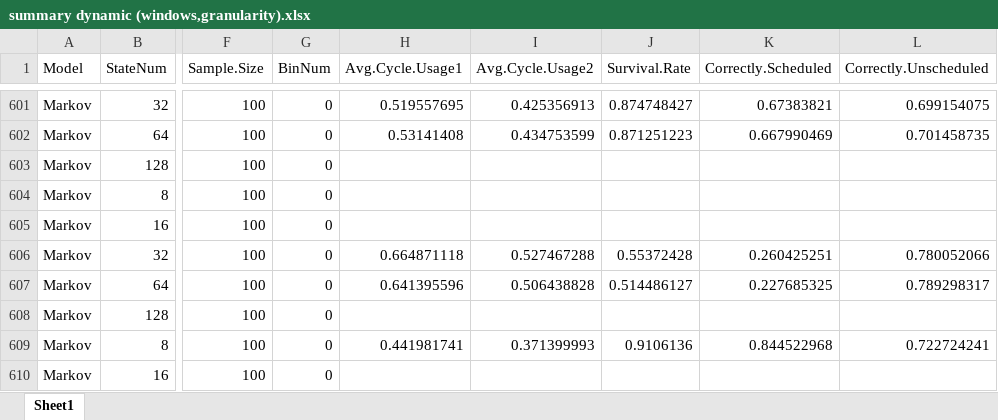
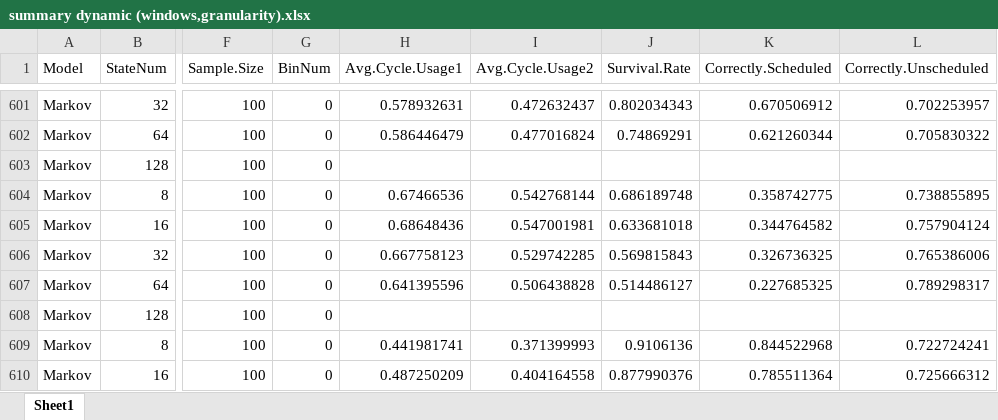
Before and after one commit to carlonlv/SSD-Benchmark-Analysis, an Excel workbook: ForegroundJobScheduler/results/offline results/summary dynamic (windows,granularity).xlsx, sheet Sheet1, drawn as a sheet; only a part is shown, gaps mark what is left out; values as stored, in another font and other column widths than the file's, no borders; the diff covers the shown part only; the diff names each change by its address in the sheet, - before the commit and + after, or states it on an @@ line.

```diff
--- a/ForegroundJobScheduler/results/offline results/summary dynamic (windows,granularity).xlsx (sheet Sheet1)
+++ b/ForegroundJobScheduler/results/offline results/summary dynamic (windows,granularity).xlsx (sheet Sheet1)
-H601 (Avg.Cycle.Usage1): 0.519557695
+H601 (Avg.Cycle.Usage1): 0.578932631
-I601 (Avg.Cycle.Usage2): 0.425356913
+I601 (Avg.Cycle.Usage2): 0.472632437
-J601 (Survival.Rate): 0.874748427
+J601 (Survival.Rate): 0.802034343
-K601 (Correctly.Scheduled): 0.67383821
+K601 (Correctly.Scheduled): 0.670506912
-L601 (Correctly.Unscheduled): 0.699154075
+L601 (Correctly.Unscheduled): 0.702253957
-H602 (Avg.Cycle.Usage1): 0.53141408
+H602 (Avg.Cycle.Usage1): 0.586446479
-I602 (Avg.Cycle.Usage2): 0.434753599
+I602 (Avg.Cycle.Usage2): 0.477016824
-J602 (Survival.Rate): 0.871251223
+J602 (Survival.Rate): 0.74869291
-K602 (Correctly.Scheduled): 0.667990469
+K602 (Correctly.Scheduled): 0.621260344
-L602 (Correctly.Unscheduled): 0.701458735
+L602 (Correctly.Unscheduled): 0.705830322
-H604 (Avg.Cycle.Usage1): (empty)
+H604 (Avg.Cycle.Usage1): 0.67466536
-I604 (Avg.Cycle.Usage2): (empty)
+I604 (Avg.Cycle.Usage2): 0.542768144
-J604 (Survival.Rate): (empty)
+J604 (Survival.Rate): 0.686189748
-K604 (Correctly.Scheduled): (empty)
+K604 (Correctly.Scheduled): 0.358742775
-L604 (Correctly.Unscheduled): (empty)
+L604 (Correctly.Unscheduled): 0.738855895
-H605 (Avg.Cycle.Usage1): (empty)
+H605 (Avg.Cycle.Usage1): 0.68648436
-I605 (Avg.Cycle.Usage2): (empty)
+I605 (Avg.Cycle.Usage2): 0.547001981
-J605 (Survival.Rate): (empty)
+J605 (Survival.Rate): 0.633681018
-K605 (Correctly.Scheduled): (empty)
+K605 (Correctly.Scheduled): 0.344764582
-L605 (Correctly.Unscheduled): (empty)
+L605 (Correctly.Unscheduled): 0.757904124
-H606 (Avg.Cycle.Usage1): 0.664871118
+H606 (Avg.Cycle.Usage1): 0.667758123
-I606 (Avg.Cycle.Usage2): 0.527467288
+I606 (Avg.Cycle.Usage2): 0.529742285
-J606 (Survival.Rate): 0.55372428
+J606 (Survival.Rate): 0.569815843
-K606 (Correctly.Scheduled): 0.260425251
+K606 (Correctly.Scheduled): 0.326736325
-L606 (Correctly.Unscheduled): 0.780052066
+L606 (Correctly.Unscheduled): 0.765386006
-H610 (Avg.Cycle.Usage1): (empty)
+H610 (Avg.Cycle.Usage1): 0.487250209
-I610 (Avg.Cycle.Usage2): (empty)
+I610 (Avg.Cycle.Usage2): 0.404164558
-J610 (Survival.Rate): (empty)
+J610 (Survival.Rate): 0.877990376
-K610 (Correctly.Scheduled): (empty)
+K610 (Correctly.Scheduled): 0.785511364
-L610 (Correctly.Unscheduled): (empty)
+L610 (Correctly.Unscheduled): 0.725666312
```
Also changed, not shown: 165 edited cells elsewhere in this sheet, 1 other file.
